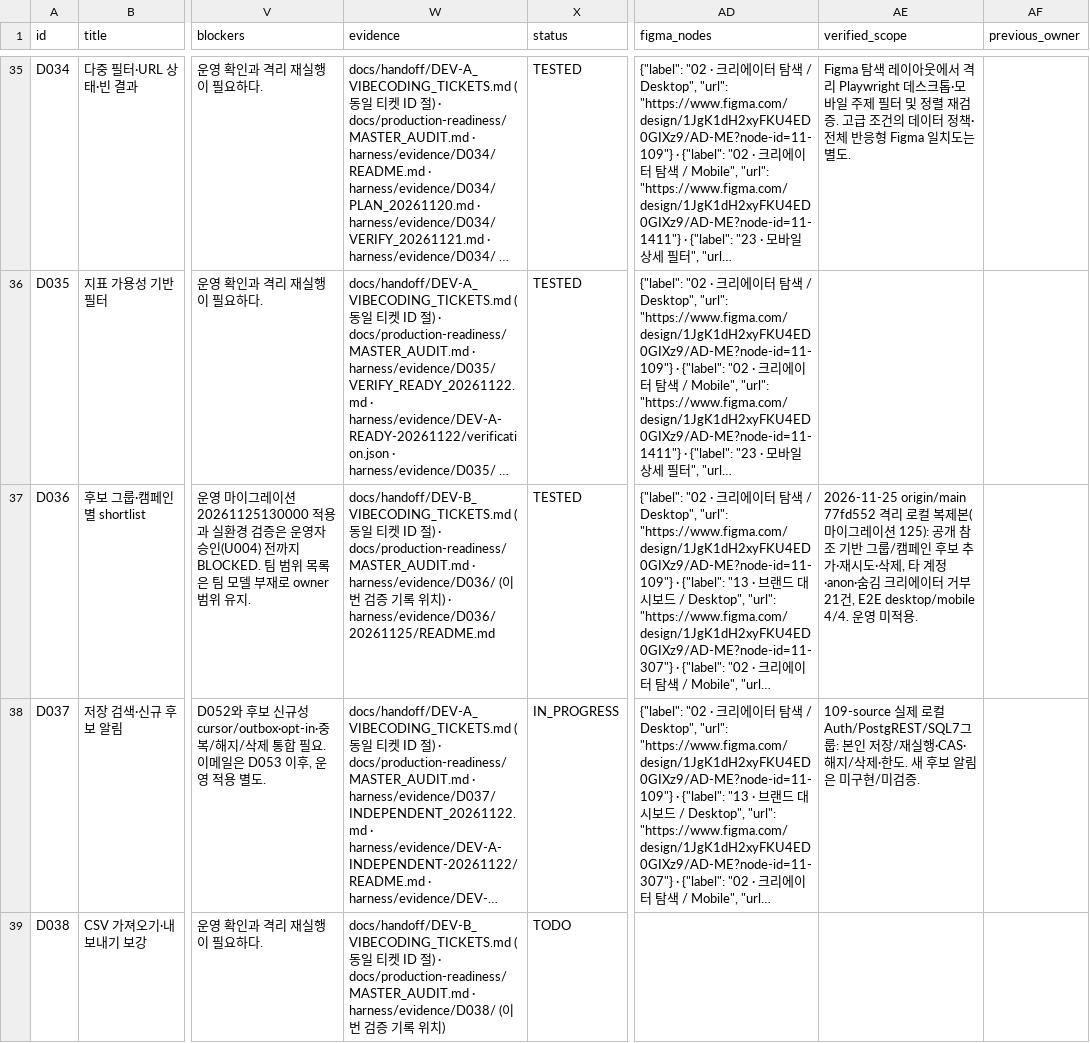
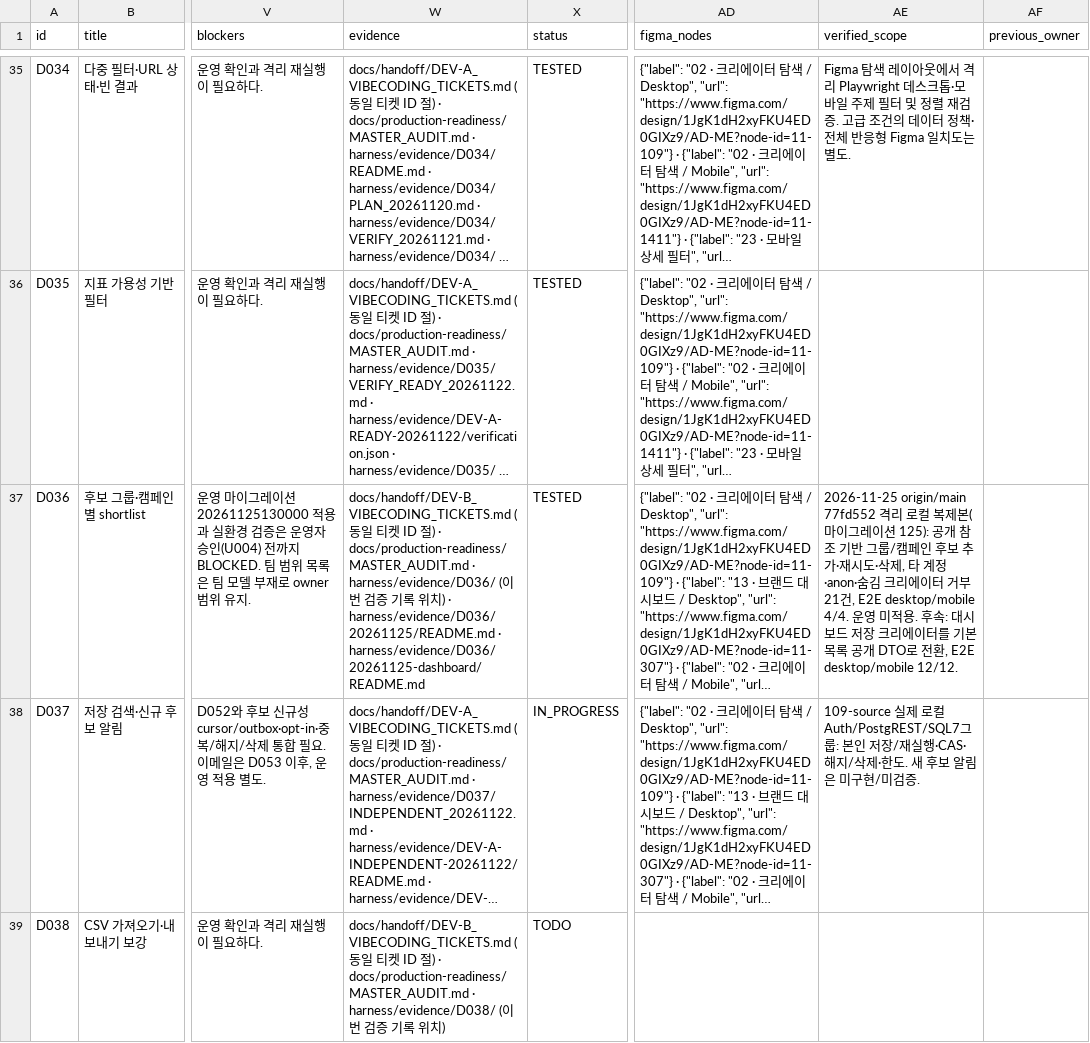
Before and after one commit to WooSungHyun03/AD-Me, a CSV file: docs/production-readiness/ALL_TICKETS.csv, drawn as a sheet; only a part is shown, gaps mark what is left out; long unchanged cells end in …; the diff names each change by its address in the sheet, - before the commit and + after, or states it on an @@ line.

```diff
--- a/docs/production-readiness/ALL_TICKETS.csv
+++ b/docs/production-readiness/ALL_TICKETS.csv
-W37 (evidence): …· harness/evidence/D036/20261125/README.md
+W37 (evidence): …· harness/evidence/D036/20261125/README.md · harness/evidence/D036/20261125-dashboard/README.md
-AE37 (verified_scope): …미적용.
+AE37 (verified_scope): …미적용. 후속: 대시보드 저장 크리에이터를 기본 목록 공개 DTO로 전환, E2E desktop/mobile 12/12.
```
Also changed, not shown: 11 other files.
